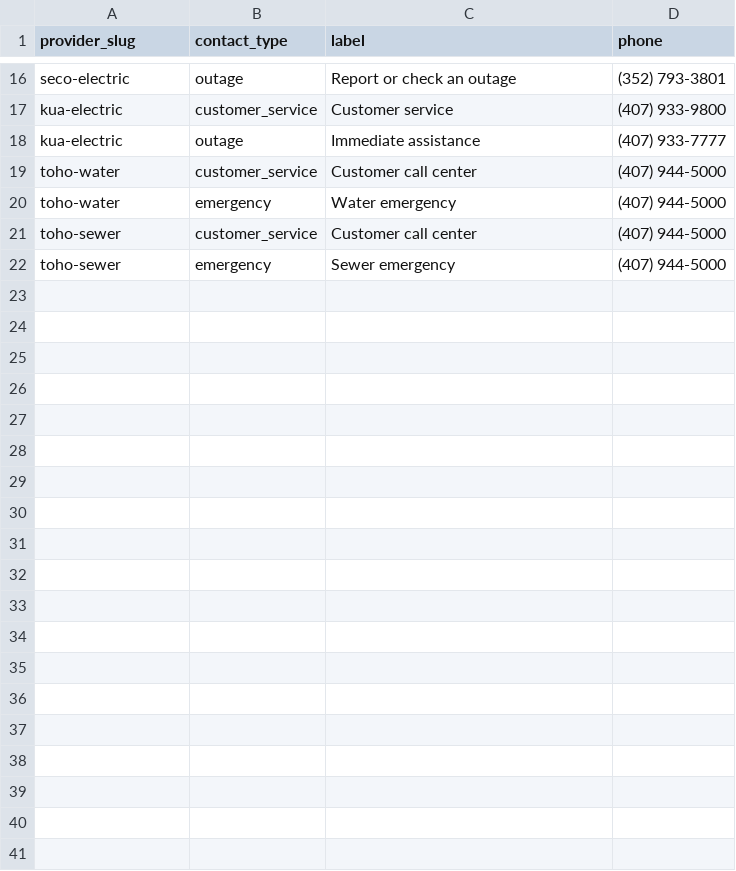
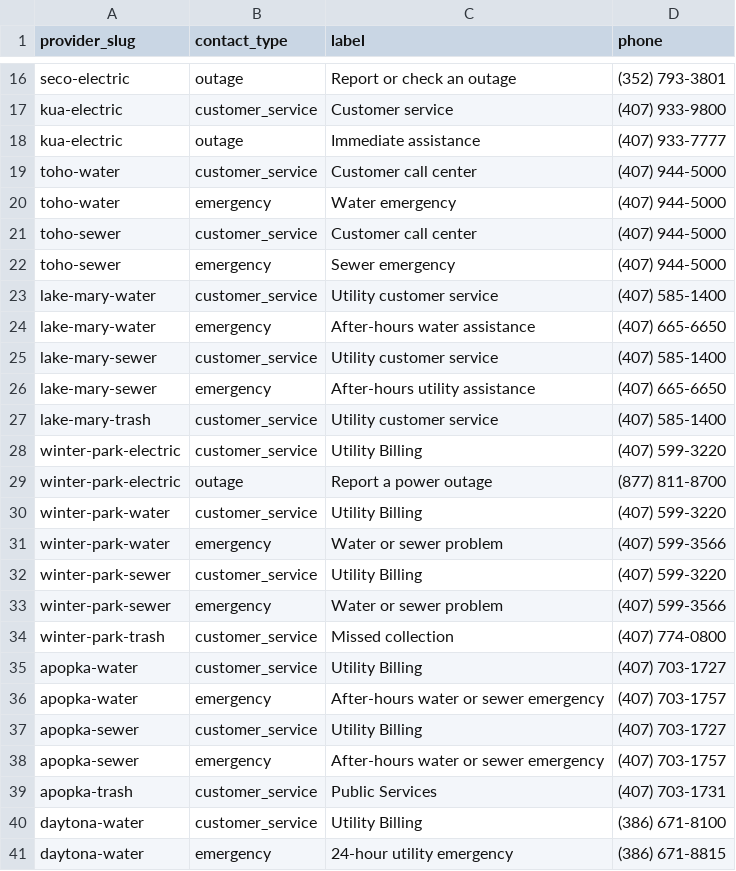
Before and after one commit to jmanock/movein, a CSV file: data/florida/florida-provider-contacts.csv, drawn as a sheet; only a part is shown, gaps mark what is left out; the diff covers the shown part only; the diff names each change by its address in the sheet, - before the commit and + after, or states it on an @@ line.

```diff
--- a/data/florida/florida-provider-contacts.csv
+++ b/data/florida/florida-provider-contacts.csv
+row 23: lake-mary-water | customer_service | Utility customer service | (407) 585-1400
+row 24: lake-mary-water | emergency | After-hours water assistance | (407) 665-6650
+row 25: lake-mary-sewer | customer_service | Utility customer service | (407) 585-1400
+row 26: lake-mary-sewer | emergency | After-hours utility assistance | (407) 665-6650
+row 27: lake-mary-trash | customer_service | Utility customer service | (407) 585-1400
+row 28: winter-park-electric | customer_service | Utility Billing | (407) 599-3220
+row 29: winter-park-electric | outage | Report a power outage | (877) 811-8700
+row 30: winter-park-water | customer_service | Utility Billing | (407) 599-3220
+row 31: winter-park-water | emergency | Water or sewer problem | (407) 599-3566
+row 32: winter-park-sewer | customer_service | Utility Billing | (407) 599-3220
+row 33: winter-park-sewer | emergency | Water or sewer problem | (407) 599-3566
+row 34: winter-park-trash | customer_service | Missed collection | (407) 774-0800
+row 35: apopka-water | customer_service | Utility Billing | (407) 703-1727
+row 36: apopka-water | emergency | After-hours water or sewer emergency | (407) 703-1757
+row 37: apopka-sewer | customer_service | Utility Billing | (407) 703-1727
+row 38: apopka-sewer | emergency | After-hours water or sewer emergency | (407) 703-1757
+row 39: apopka-trash | customer_service | Public Services | (407) 703-1731
+row 40: daytona-water | customer_service | Utility Billing | (386) 671-8100
+row 41: daytona-water | emergency | 24-hour utility emergency | (386) 671-8815
```
Also changed, not shown: 11 added rows elsewhere in this file, data/florida/florida-data-sources.csv, data/florida/florida-zip-codes.csv, 38 other files.
